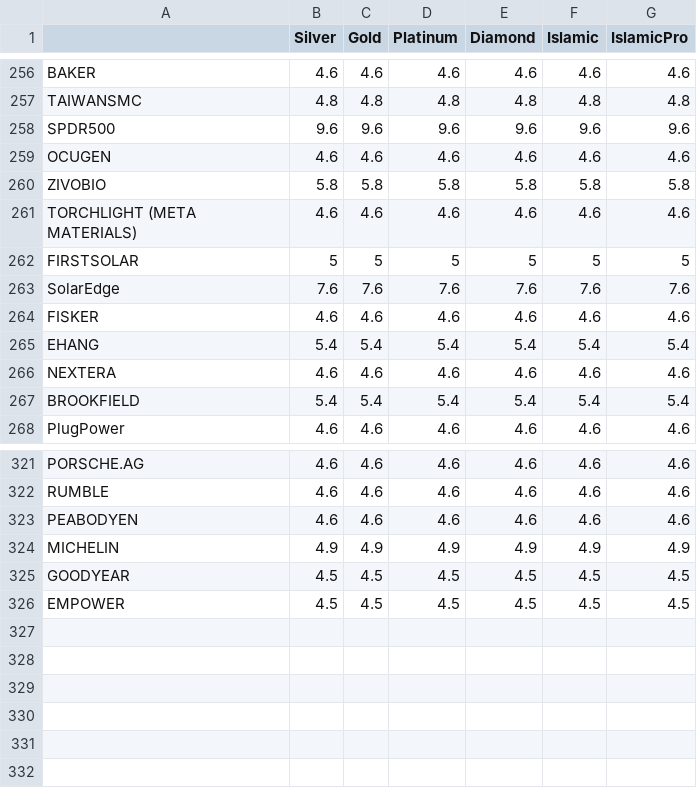
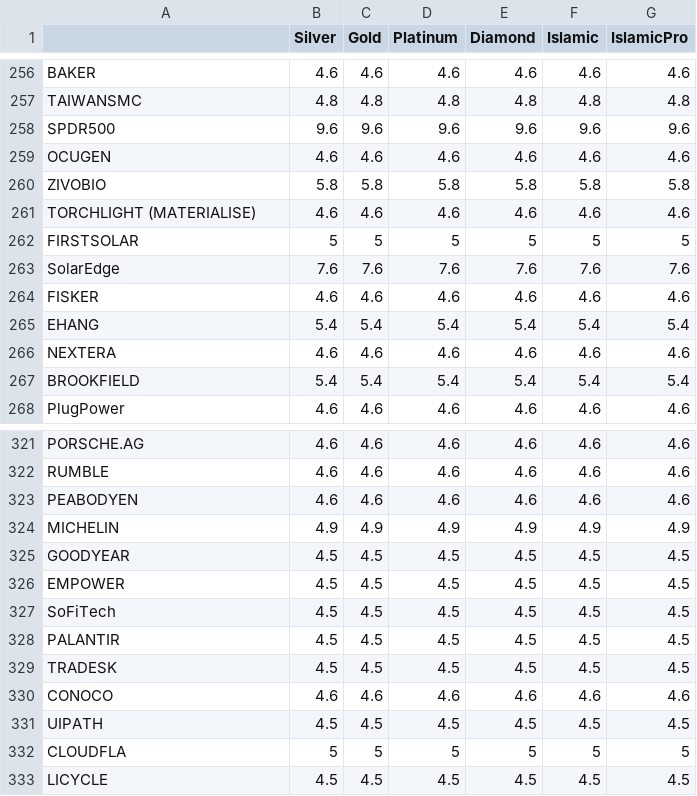
Before and after one commit to OsamaMrwat/testWebsite, a CSV file: public/legal/spreads/shares.csv, drawn as a sheet; only a part is shown, gaps mark what is left out.

Commit message:
Osama : change spread fees

```diff
--- a/public/legal/spreads/shares.csv
+++ b/public/legal/spreads/shares.csv
@@ -260,3 +260,3 @@ OCUGEN,4.6,4.6,4.6,4.6,4.6,4.6
 ZIVOBIO,5.8,5.8,5.8,5.8,5.8,5.8
-TORCHLIGHT (META MATERIALS),4.6,4.6,4.6,4.6,4.6,4.6
+TORCHLIGHT (MATERIALISE),4.6,4.6,4.6,4.6,4.6,4.6
 FIRSTSOLAR,5,5,5,5,5,5
@@ -326 +326,8 @@ GOODYEAR,4.5,4.5,4.5,4.5,4.5,4.5
 EMPOWER,4.5,4.5,4.5,4.5,4.5,4.5
+SoFiTech,4.5,4.5,4.5,4.5,4.5,4.5
+PALANTIR,4.5,4.5,4.5,4.5,4.5,4.5
+TRADESK,4.5,4.5,4.5,4.5,4.5,4.5
+CONOCO,4.6,4.6,4.6,4.6,4.6,4.6
+UIPATH,4.5,4.5,4.5,4.5,4.5,4.5
+CLOUDFLA,5,5,5,5,5,5
+LICYCLE,4.5,4.5,4.5,4.5,4.5,4.5
```
Also changed, not shown: public/legal/cryptos.csv, public/legal/future.csv, 3 other files.
